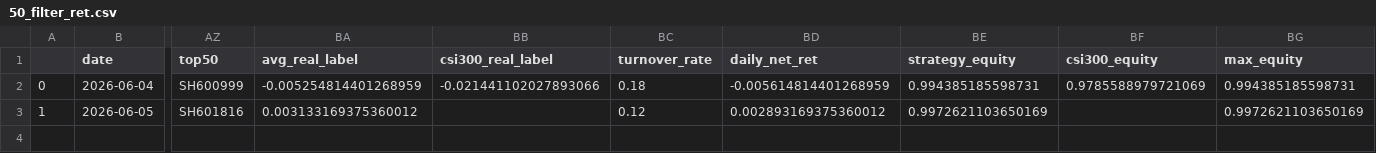
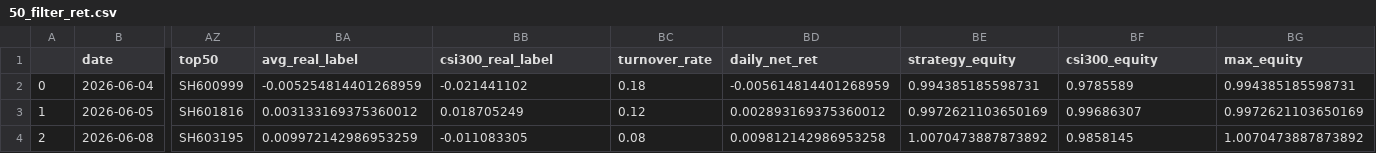
Before and after one commit to oybsu/qlibAssistant, a CSV file: backtest_csv/50_filter_ret.csv, drawn as a sheet; only a part is shown, gaps mark what is left out; rows hold the shown columns only; the diff names each change by its address in the sheet, - before the commit and + after, or states it on an @@ line.

```diff
--- a/backtest_csv/50_filter_ret.csv
+++ b/backtest_csv/50_filter_ret.csv
-BB2 (csi300_real_label): -0.021441102027893066
+BB2 (csi300_real_label): -0.021441102
-BF2 (csi300_equity): 0.9785588979721069
+BF2 (csi300_equity): 0.9785589
-BB3 (csi300_real_label): (empty)
+BB3 (csi300_real_label): 0.018705249
-BF3 (csi300_equity): (empty)
+BF3 (csi300_equity): 0.99686307
+row 4: 2 | 2026-06-08 | SH603195 | 0.009972142986953259 | -0.011083305 | 0.08 | 0.009812142986953258 | 1.0070473887873892 | 0.9858145 | 1.0070473887873892
```
Also changed, not shown: backtest_csv/100_filter_ret.csv, backtest_csv/100_ret.csv, 11 other files.
